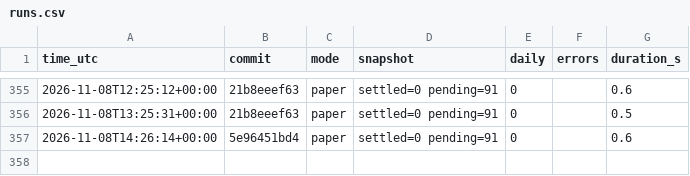
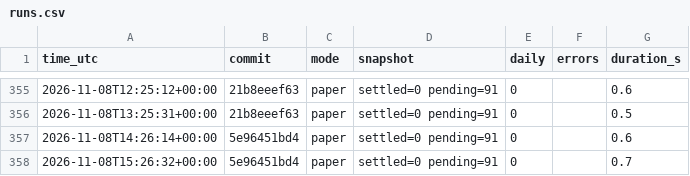
Before and after one commit to daijobudesu69/Crypto-FCL, a CSV file: state/runs.csv, drawn as a sheet; only a part is shown, gaps mark what is left out.

```diff
--- a/state/runs.csv
+++ b/state/runs.csv
@@ -357 +357,2 @@ time_utc,commit,mode,snapshot,daily,errors,duration_s
 2026-11-08T14:26:14+00:00,5e96451bd4,paper,settled=0 pending=91,0,,0.6
+2026-11-08T15:26:32+00:00,5e96451bd4,paper,settled=0 pending=91,0,,0.7
```
Also changed, not shown: 3 other files.
